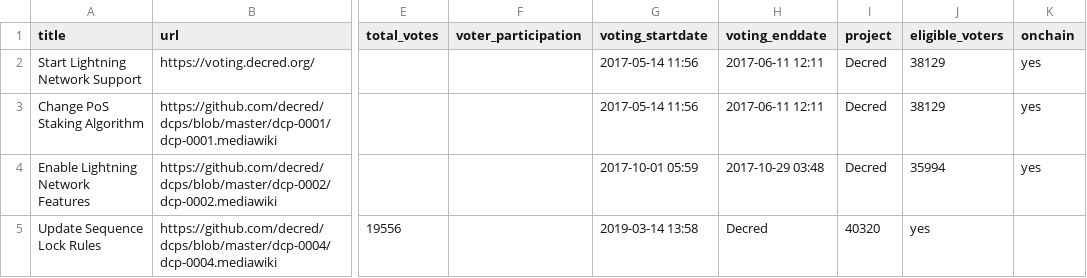
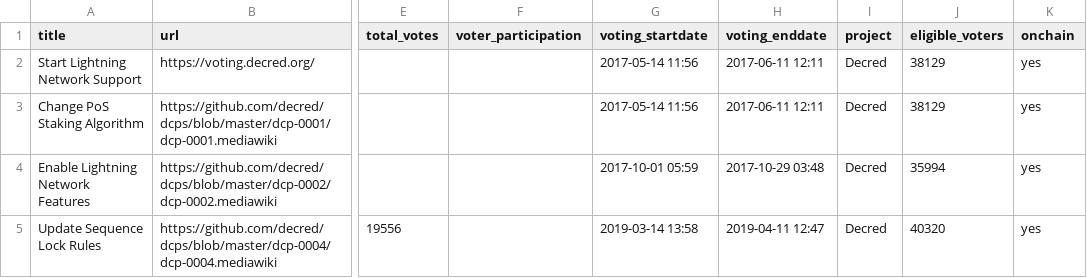
Before and after one commit to RichardRed0x/crypto-governance-research, a CSV file: governance-proposals/decred-proposals-onchain.csv, drawn as a sheet; only a part is shown, gaps mark what is left out; the diff names each change by its address in the sheet, - before the commit and + after, or states it on an @@ line.

Commit message:
added missing enddate

```diff
--- a/governance-proposals/decred-proposals-onchain.csv
+++ b/governance-proposals/decred-proposals-onchain.csv
-H5 (voting_enddate): Decred
+H5 (voting_enddate): 2019-04-11 12:47
-I5 (project): 40320
+I5 (project): Decred
-J5 (eligible_voters): yes
+J5 (eligible_voters): 40320
-K5 (onchain): (empty)
+K5 (onchain): yes
```
